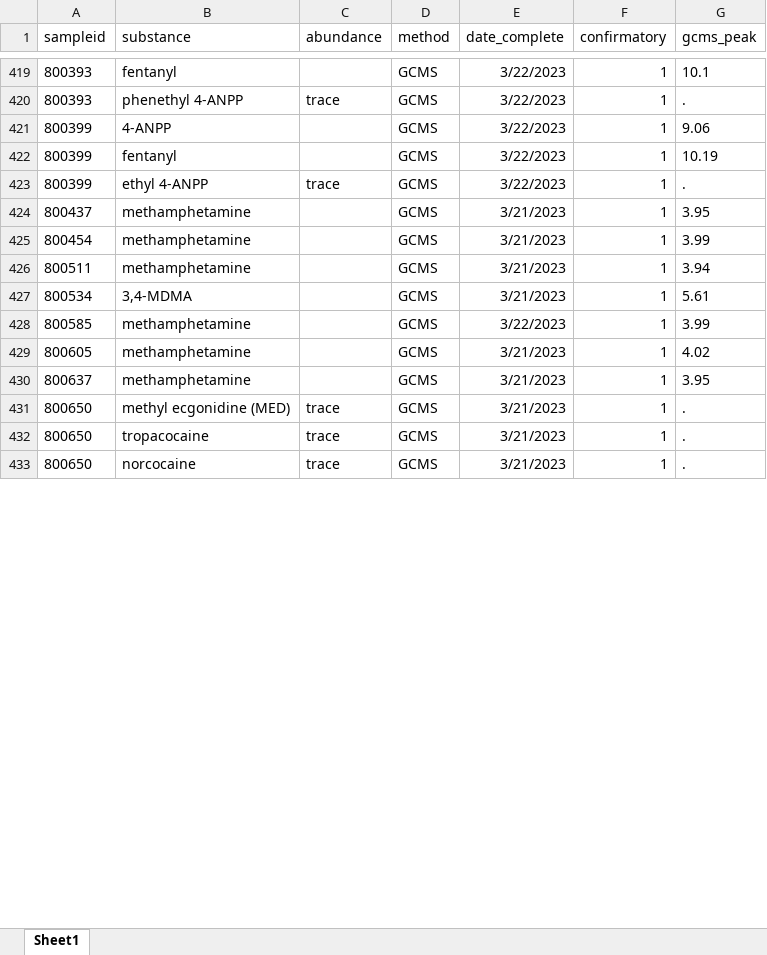
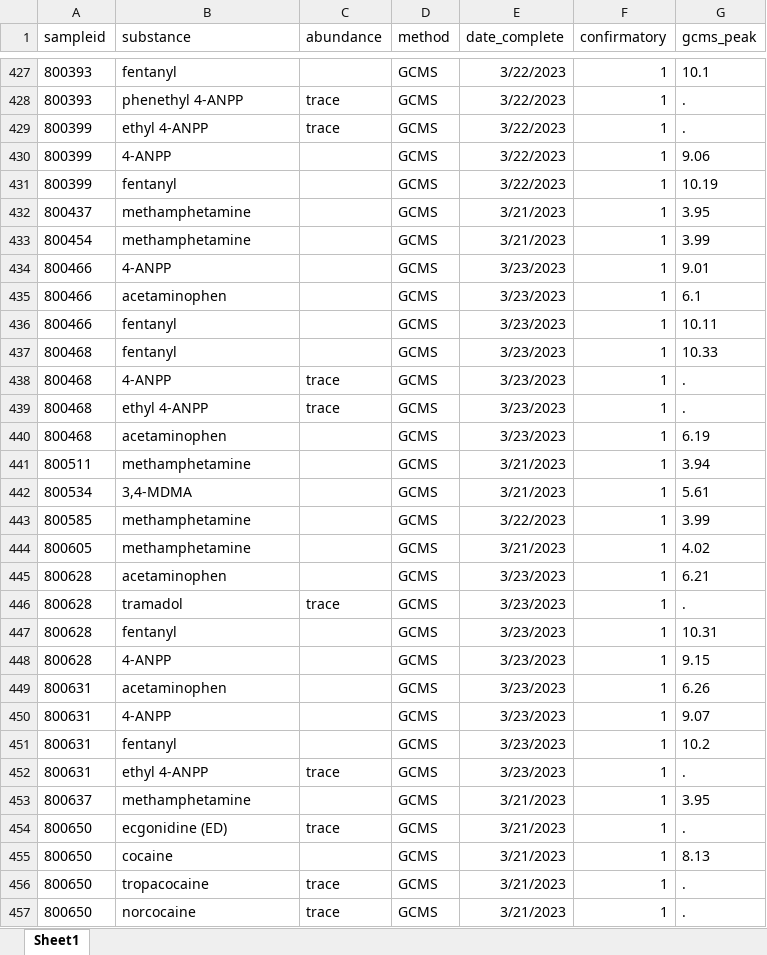
Before and after one commit to opioiddatalab/drugchecking, an Excel workbook: datasets/labservice/unc_gcms.xlsx, sheet Sheet1, drawn as a sheet; only a part is shown, gaps mark what is left out; values as stored, in another font and other column widths than the file's, no borders; the diff covers the shown part only; the diff names each change by its address in the sheet, - before the commit and + after, or states it on an @@ line.

```diff
--- a/datasets/labservice/unc_gcms.xlsx (sheet Sheet1)
+++ b/datasets/labservice/unc_gcms.xlsx (sheet Sheet1)
@@ row 423 moved to row 429: 800399 @@
+row 434: 800466 | 4-ANPP |  | GCMS | 3/23/2023 | 1 | 9.01
+row 435: 800466 | acetaminophen |  | GCMS | 3/23/2023 | 1 | 6.1
+row 436: 800466 | fentanyl |  | GCMS | 3/23/2023 | 1 | 10.11
+row 437: 800468 | fentanyl |  | GCMS | 3/23/2023 | 1 | 10.33
+row 438: 800468 | 4-ANPP | trace | GCMS | 3/23/2023 | 1 | .
+row 439: 800468 | ethyl 4-ANPP | trace | GCMS | 3/23/2023 | 1 | .
+row 440: 800468 | acetaminophen |  | GCMS | 3/23/2023 | 1 | 6.19
+row 445: 800628 | acetaminophen |  | GCMS | 3/23/2023 | 1 | 6.21
+row 446: 800628 | tramadol | trace | GCMS | 3/23/2023 | 1 | .
+row 447: 800628 | fentanyl |  | GCMS | 3/23/2023 | 1 | 10.31
+row 448: 800628 | 4-ANPP |  | GCMS | 3/23/2023 | 1 | 9.15
+row 449: 800631 | acetaminophen |  | GCMS | 3/23/2023 | 1 | 6.26
+row 450: 800631 | 4-ANPP |  | GCMS | 3/23/2023 | 1 | 9.07
+row 451: 800631 | fentanyl |  | GCMS | 3/23/2023 | 1 | 10.2
+row 452: 800631 | ethyl 4-ANPP | trace | GCMS | 3/23/2023 | 1 | .
@@ row 431 moved to row 458: 800650 @@
@@ row 434 moved to row 454: 800650 @@
@@ row 435 moved to row 455: 800650 @@
```
Also changed, not shown: 28 added rows and 155 moved rows elsewhere in this sheet, datasets/lab_detail.xlsx, datasets/nc/nc_analysis_dataset.xlsx, 41 other files.
